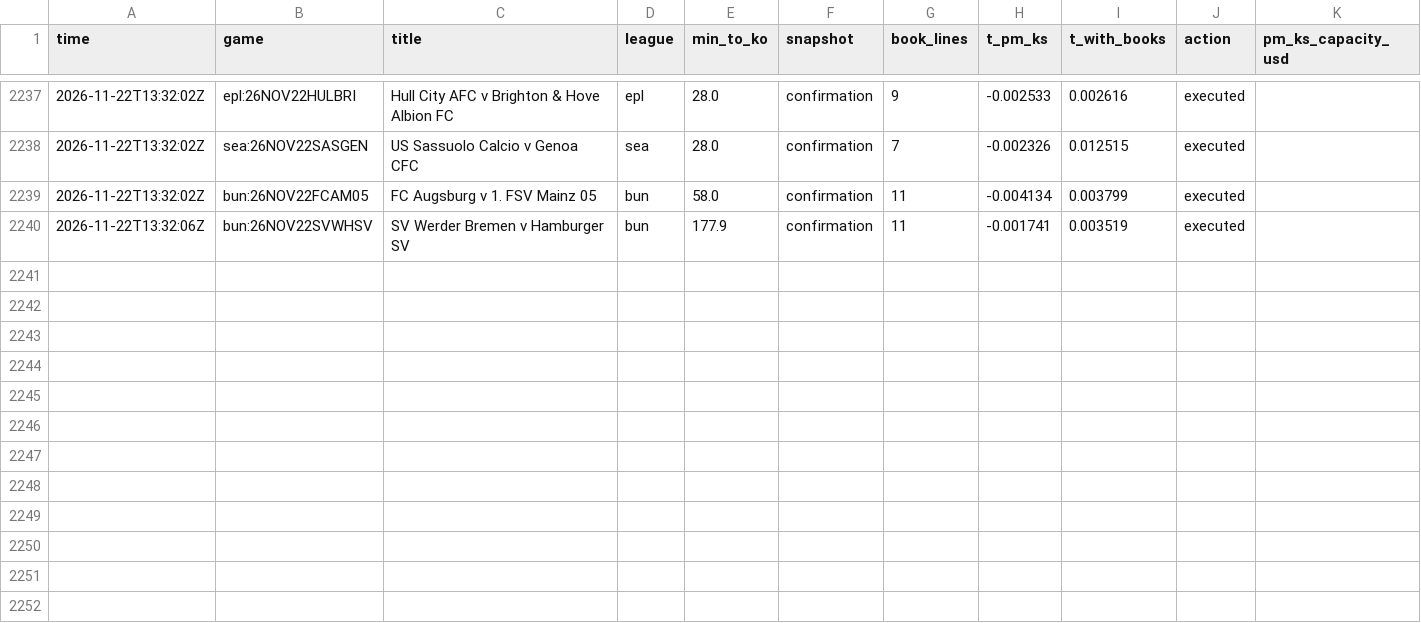
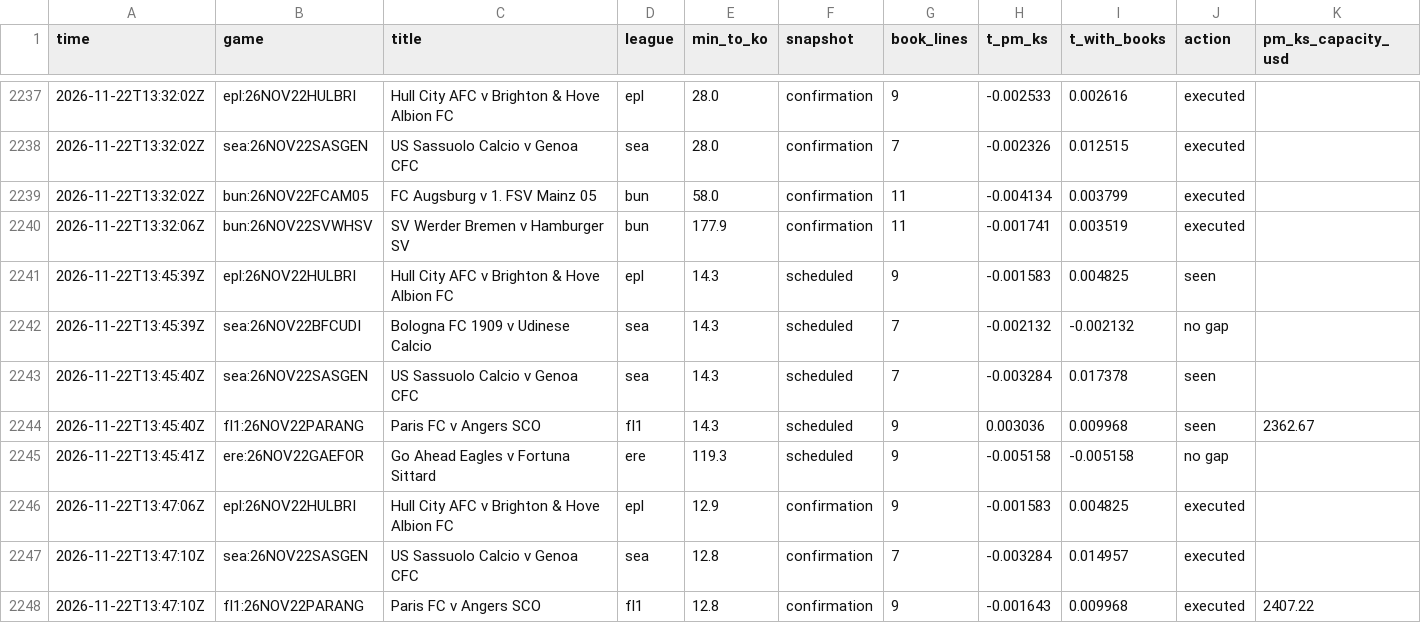
Before and after one commit to TFGdeprova/tfg-upf-test, a CSV file: results/opportunities_books.csv, drawn as a sheet; only a part is shown, gaps mark what is left out; rows hold the shown columns only; the diff names each change by its address in the sheet, - before the commit and + after, or states it on an @@ line.

```diff
--- a/results/opportunities_books.csv
+++ b/results/opportunities_books.csv
+row 2241: 2026-11-22T13:45:39Z | epl:26NOV22HULBRI | Hull City AFC v Brighton & Hove Albion FC | epl | 14.3 | scheduled | 9 | -0.001583 | 0.004825 | seen
+row 2242: 2026-11-22T13:45:39Z | sea:26NOV22BFCUDI | Bologna FC 1909 v Udinese Calcio | sea | 14.3 | scheduled | 7 | -0.002132 | -0.002132 | no gap
+row 2243: 2026-11-22T13:45:40Z | sea:26NOV22SASGEN | US Sassuolo Calcio v Genoa CFC | sea | 14.3 | scheduled | 7 | -0.003284 | 0.017378 | seen
+row 2244: 2026-11-22T13:45:40Z | fl1:26NOV22PARANG | Paris FC v Angers SCO | fl1 | 14.3 | scheduled | 9 | 0.003036 | 0.009968 | seen | 2362.67
+row 2245: 2026-11-22T13:45:41Z | ere:26NOV22GAEFOR | Go Ahead Eagles v Fortuna Sittard | ere | 119.3 | scheduled | 9 | -0.005158 | -0.005158 | no gap
+row 2246: 2026-11-22T13:47:06Z | epl:26NOV22HULBRI | Hull City AFC v Brighton & Hove Albion FC | epl | 12.9 | confirmation | 9 | -0.001583 | 0.004825 | executed
+row 2247: 2026-11-22T13:47:10Z | sea:26NOV22SASGEN | US Sassuolo Calcio v Genoa CFC | sea | 12.8 | confirmation | 7 | -0.003284 | 0.014957 | executed
+row 2248: 2026-11-22T13:47:10Z | fl1:26NOV22PARANG | Paris FC v Angers SCO | fl1 | 12.8 | confirmation | 9 | -0.001643 | 0.009968 | executed | 2407.22
```
Also changed, not shown: results/opportunities.csv, results/rechecks.csv, 7 other files.
